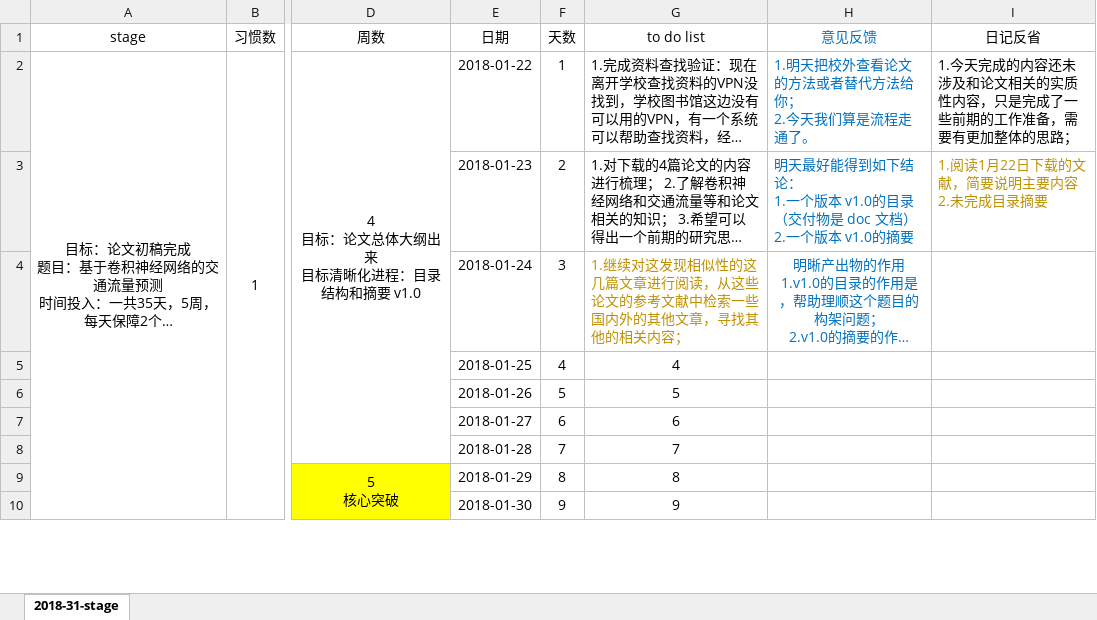
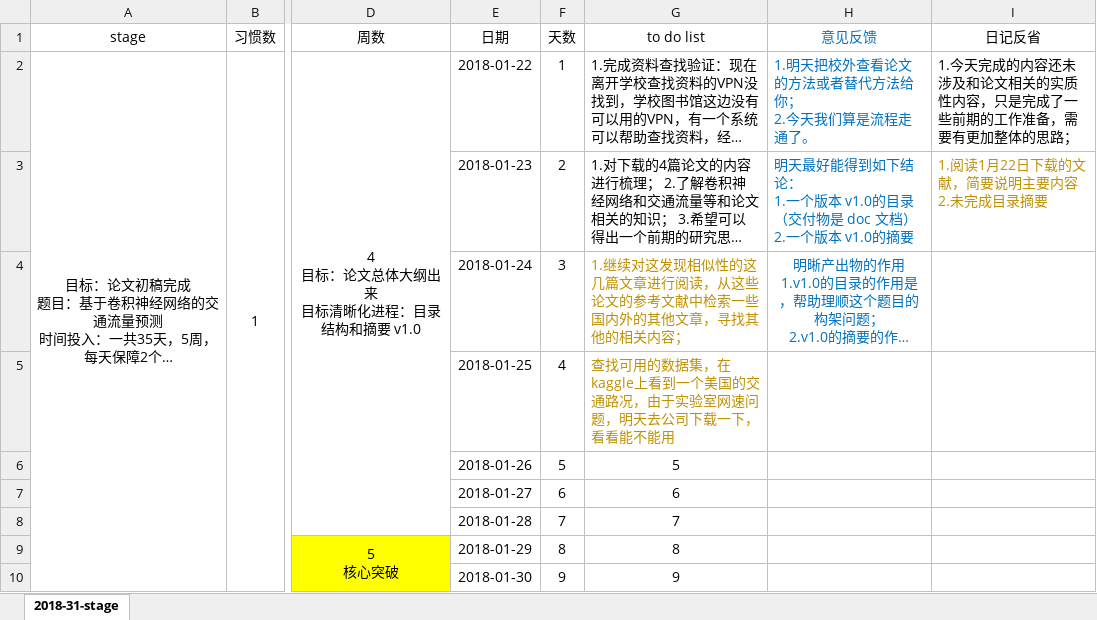
Before and after one commit to GuoLiuFang/TEMPpaper, an Excel workbook: PaperImplementationPlan.xlsx, sheet 2018-31-stage, drawn as a sheet; only a part is shown, gaps mark what is left out; long unchanged cells end in …; values as stored, in another font and other column widths than the file's, no borders; the diff names each change by its address in the sheet, - before the commit and + after, or states it on an @@ line.

Commit message:
查找可用的数据集

```diff
--- a/PaperImplementationPlan.xlsx (sheet 2018-31-stage)
+++ b/PaperImplementationPlan.xlsx (sheet 2018-31-stage)
-G5: 4
+G5: 查找可用的数据集，在kaggle上看到一个美国的交通路况，由于实验室网速问题，明天去公司下载一下，看看能不能用
@@ G5 text colour: black → #BF9000, alignment: center → left @@
```
